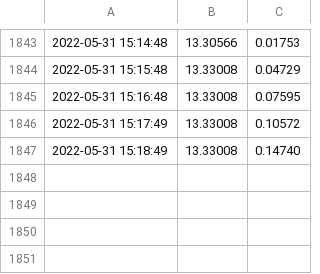
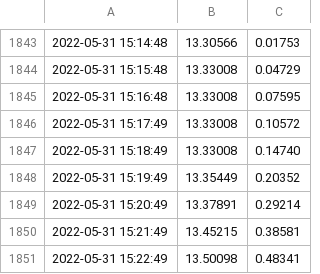
Before and after one commit to Mubeen31/solar-power-predictions, a CSV file: sensors_data.csv, drawn as a sheet; only a part is shown, gaps mark what is left out; the diff names each change by its address in the sheet, - before the commit and + after, or states it on an @@ line.

```diff
--- a/sensors_data.csv
+++ b/sensors_data.csv
+row 1848: 2022-05-31 15:19:49 | 13.35449 | 0.20352
+row 1849: 2022-05-31 15:20:49 | 13.37891 | 0.29214
+row 1850: 2022-05-31 15:21:49 | 13.45215 | 0.38581
+row 1851: 2022-05-31 15:22:49 | 13.50098 | 0.48341
```
Also changed, not shown: accu_weather_data.csv, forecast_weather_data.csv.
